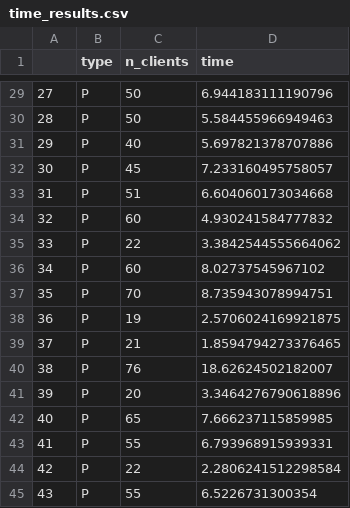
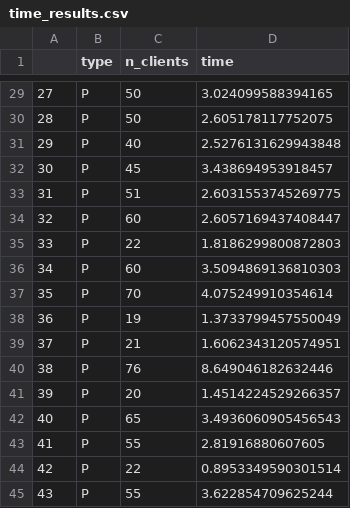
Before and after one commit to mari625/capacitated_vehicle_routing_problem, a CSV file: time_results.csv, drawn as a sheet; only a part is shown, gaps mark what is left out; the diff covers the shown part only.

```diff
--- a/time_results.csv
+++ b/time_results.csv
@@ -29,17 +29,17 @@
-27,P,50,6.944183111190796
-28,P,50,5.584455966949463
-29,P,40,5.697821378707886
-30,P,45,7.233160495758057
-31,P,51,6.604060173034668
-32,P,60,4.930241584777832
-33,P,22,3.3842544555664062
-34,P,60,8.02737545967102
-35,P,70,8.735943078994751
-36,P,19,2.5706024169921875
-37,P,21,1.8594794273376465
-38,P,76,18.62624502182007
-39,P,20,3.3464276790618896
-40,P,65,7.666237115859985
-41,P,55,6.793968915939331
-42,P,22,2.2806241512298584
-43,P,55,6.5226731300354
+27,P,50,3.024099588394165
+28,P,50,2.605178117752075
+29,P,40,2.5276131629943848
+30,P,45,3.438694953918457
+31,P,51,2.6031553745269775
+32,P,60,2.6057169437408447
+33,P,22,1.8186299800872803
+34,P,60,3.5094869136810303
+35,P,70,4.075249910354614
+36,P,19,1.3733799457550049
+37,P,21,1.6062343120574951
+38,P,76,8.649046182632446
+39,P,20,1.4514224529266357
+40,P,65,3.4936060905456543
+41,P,55,2.81916880607605
+42,P,22,0.8953349590301514
+43,P,55,3.622854709625244
```
Also changed, not shown: 27 edited cells elsewhere in this file, 2 other files.
